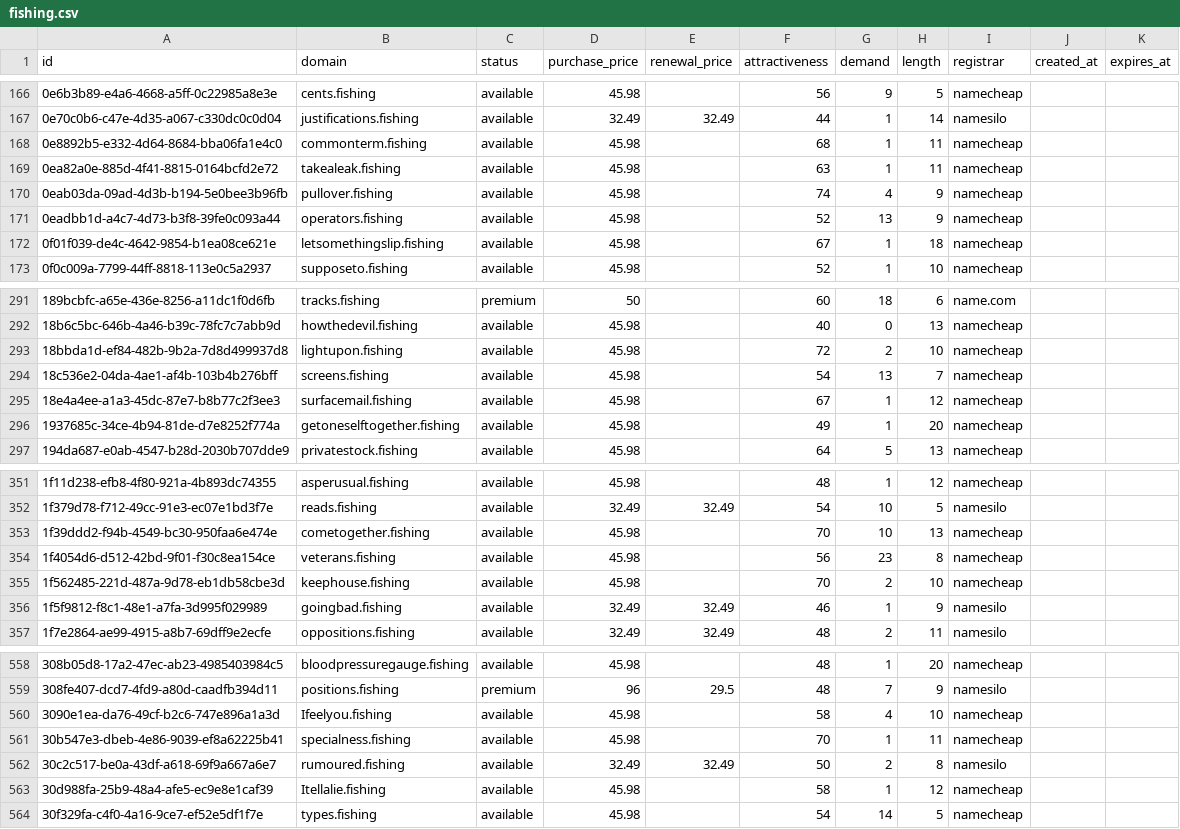
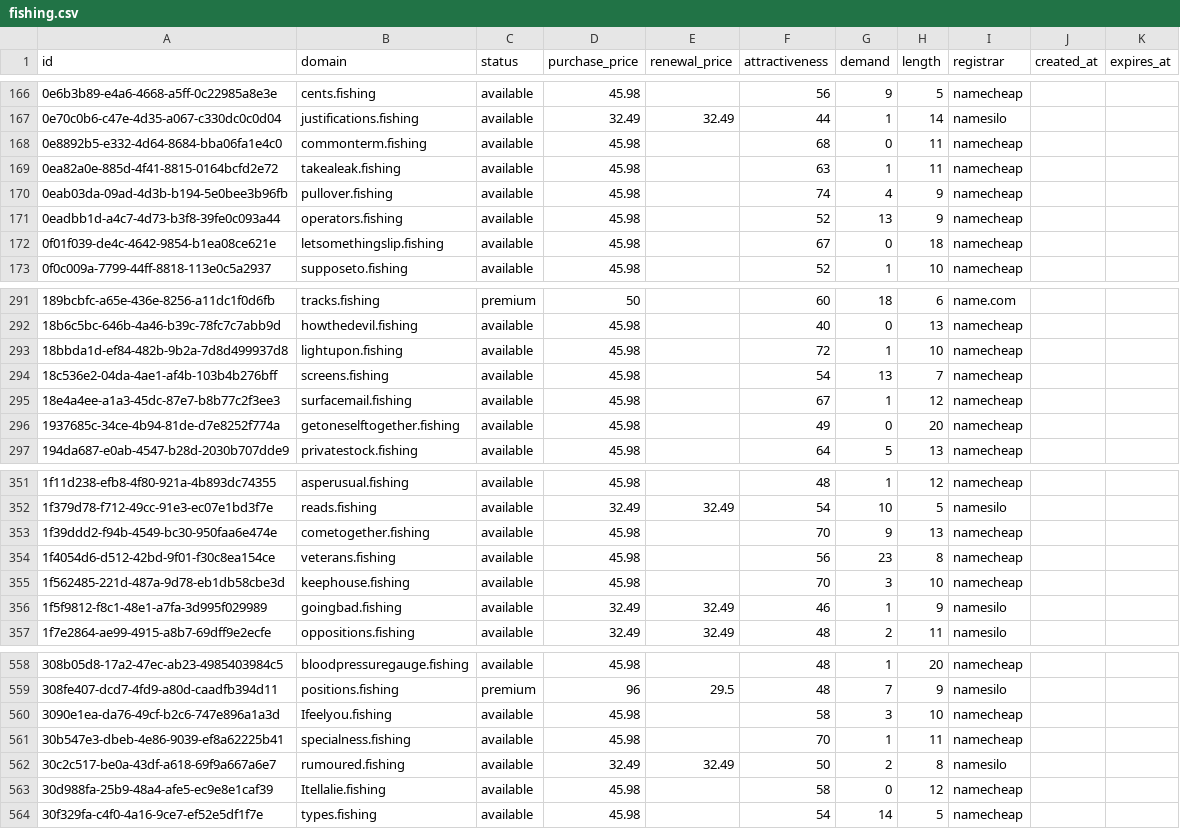
Before and after one commit to UniqueDomains/fishing-oneword-domains, a CSV file: fishing.csv, drawn as a sheet; only a part is shown, gaps mark what is left out; the diff covers the shown part only.

```diff
--- a/fishing.csv
+++ b/fishing.csv
@@ -167,3 +167,3 @@ id,domain,status,purchase_price,renewal_price,attractiveness,demand,length,regis
 0e70c0b6-c47e-4d35-a067-c330dc0c0d04,justifications.fishing,available,32.49,32.49,44,1,14,namesilo,,
-0e8892b5-e332-4d64-8684-bba06fa1e4c0,commonterm.fishing,available,45.98,,68,1,11,namecheap,,
+0e8892b5-e332-4d64-8684-bba06fa1e4c0,commonterm.fishing,available,45.98,,68,0,11,namecheap,,
 0ea82a0e-885d-4f41-8815-0164bcfd2e72,takealeak.fishing,available,45.98,,63,1,11,namecheap,,
@@ -171,3 +171,3 @@ id,domain,status,purchase_price,renewal_price,attractiveness,demand,length,regis
 0eadbb1d-a4c7-4d73-b3f8-39fe0c093a44,operators.fishing,available,45.98,,52,13,9,namecheap,,
-0f01f039-de4c-4642-9854-b1ea08ce621e,letsomethingslip.fishing,available,45.98,,67,1,18,namecheap,,
+0f01f039-de4c-4642-9854-b1ea08ce621e,letsomethingslip.fishing,available,45.98,,67,0,18,namecheap,,
 0f0c009a-7799-44ff-8818-113e0c5a2937,supposeto.fishing,available,45.98,,52,1,10,namecheap,,
@@ -292,6 +292,6 @@ id,domain,status,purchase_price,renewal_price,attractiveness,demand,length,regis
 18b6c5bc-646b-4a46-b39c-78fc7c7abb9d,howthedevil.fishing,available,45.98,,40,0,13,namecheap,,
-18bbda1d-ef84-482b-9b2a-7d8d499937d8,lightupon.fishing,available,45.98,,72,2,10,namecheap,,
+18bbda1d-ef84-482b-9b2a-7d8d499937d8,lightupon.fishing,available,45.98,,72,1,10,namecheap,,
 18c536e2-04da-4ae1-af4b-103b4b276bff,screens.fishing,available,45.98,,54,13,7,namecheap,,
 18e4a4ee-a1a3-45dc-87e7-b8b77c2f3ee3,surfacemail.fishing,available,45.98,,67,1,12,namecheap,,
-1937685c-34ce-4b94-81de-d7e8252f774a,getoneselftogether.fishing,available,45.98,,49,1,20,namecheap,,
+1937685c-34ce-4b94-81de-d7e8252f774a,getoneselftogether.fishing,available,45.98,,49,0,20,namecheap,,
 194da687-e0ab-4547-b28d-2030b707dde9,privatestock.fishing,available,45.98,,64,5,13,namecheap,,
@@ -352,5 +352,5 @@ id,domain,status,purchase_price,renewal_price,attractiveness,demand,length,regis
 1f379d78-f712-49cc-91e3-ec07e1bd3f7e,reads.fishing,available,32.49,32.49,54,10,5,namesilo,,
-1f39ddd2-f94b-4549-bc30-950faa6e474e,cometogether.fishing,available,45.98,,70,10,13,namecheap,,
+1f39ddd2-f94b-4549-bc30-950faa6e474e,cometogether.fishing,available,45.98,,70,9,13,namecheap,,
 1f4054d6-d512-42bd-9f01-f30c8ea154ce,veterans.fishing,available,45.98,,56,23,8,namecheap,,
-1f562485-221d-487a-9d78-eb1db58cbe3d,keephouse.fishing,available,45.98,,70,2,10,namecheap,,
+1f562485-221d-487a-9d78-eb1db58cbe3d,keephouse.fishing,available,45.98,,70,3,10,namecheap,,
 1f5f9812-f8c1-48e1-a7fa-3d995f029989,goingbad.fishing,available,32.49,32.49,46,1,9,namesilo,,
@@ -559,6 +559,6 @@ id,domain,status,purchase_price,renewal_price,attractiveness,demand,length,regis
 308fe407-dcd7-4fd9-a80d-caadfb394d11,positions.fishing,premium,96,29.5,48,7,9,namesilo,,
-3090e1ea-da76-49cf-b2c6-747e896a1a3d,Ifeelyou.fishing,available,45.98,,58,4,10,namecheap,,
+3090e1ea-da76-49cf-b2c6-747e896a1a3d,Ifeelyou.fishing,available,45.98,,58,3,10,namecheap,,
 30b547e3-dbeb-4e86-9039-ef8a62225b41,specialness.fishing,available,45.98,,70,1,11,namecheap,,
 30c2c517-be0a-43df-a618-69f9a667a6e7,rumoured.fishing,available,32.49,32.49,50,2,8,namesilo,,
-30d988fa-25b9-48a4-afe5-ec9e8e1caf39,Itellalie.fishing,available,45.98,,58,1,12,namecheap,,
+30d988fa-25b9-48a4-afe5-ec9e8e1caf39,Itellalie.fishing,available,45.98,,58,0,12,namecheap,,
 30f329fa-c4f0-4a16-9ce7-ef52e5df1f7e,types.fishing,available,45.98,,54,14,5,namecheap,,
```
Also changed, not shown: 45 edited cells elsewhere in this file, 4 other files.
